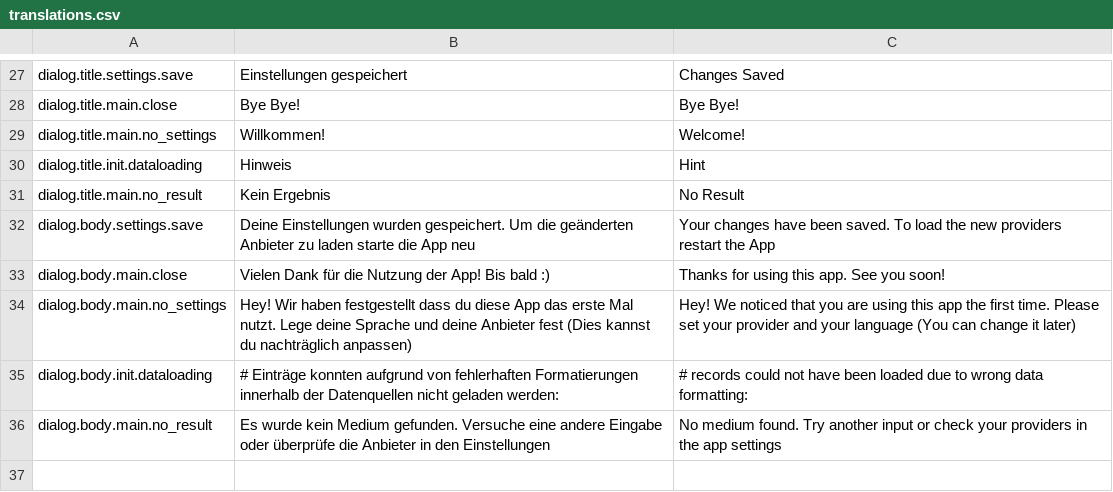
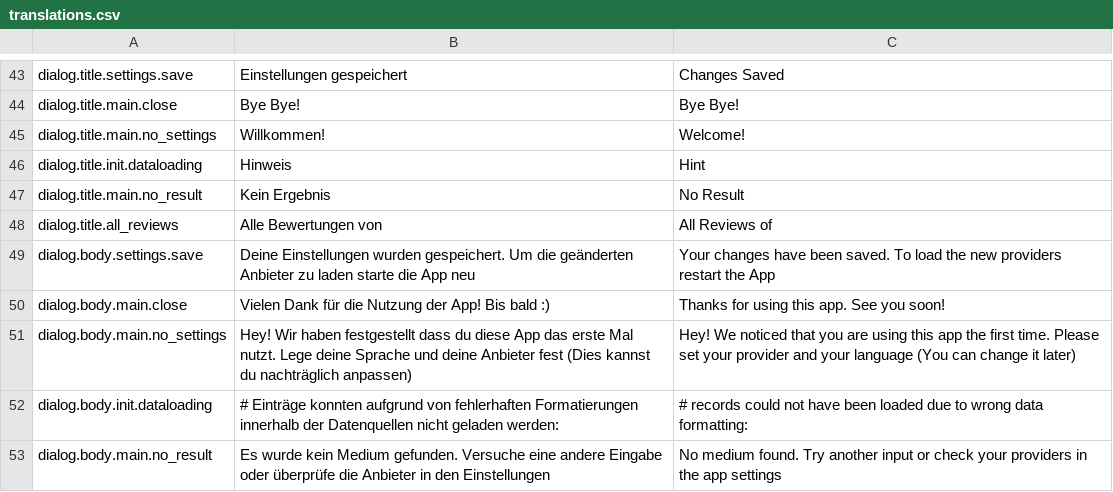
Before and after one commit to j3ramy/java-prog2-assignment, a CSV file: resources/data/translations.csv, drawn as a sheet; only a part is shown, gaps mark what is left out; the diff covers the shown part only.

Commit message:
+ Display all reviews in a dialog + Popcorn start image * Review display improvements * Smaller bugfixes/improvements

```diff
--- a/resources/data/translations.csv
+++ b/resources/data/translations.csv
@@ -31,2 +47,3 @@ dialog.title.init.dataloading,Hinweis,Hint
 dialog.title.main.no_result,Kein Ergebnis,No Result
+dialog.title.all_reviews,Alle Bewertungen von,All Reviews of
 dialog.body.settings.save,Deine Einstellungen wurden gespeichert. Um die geänderten Anbieter zu laden starte die App neu,Your changes have been saved. To load the new providers restart the App
```
Also changed, not shown: 16 added rows and 10 edited cells elsewhere in this file, 14 other files.
